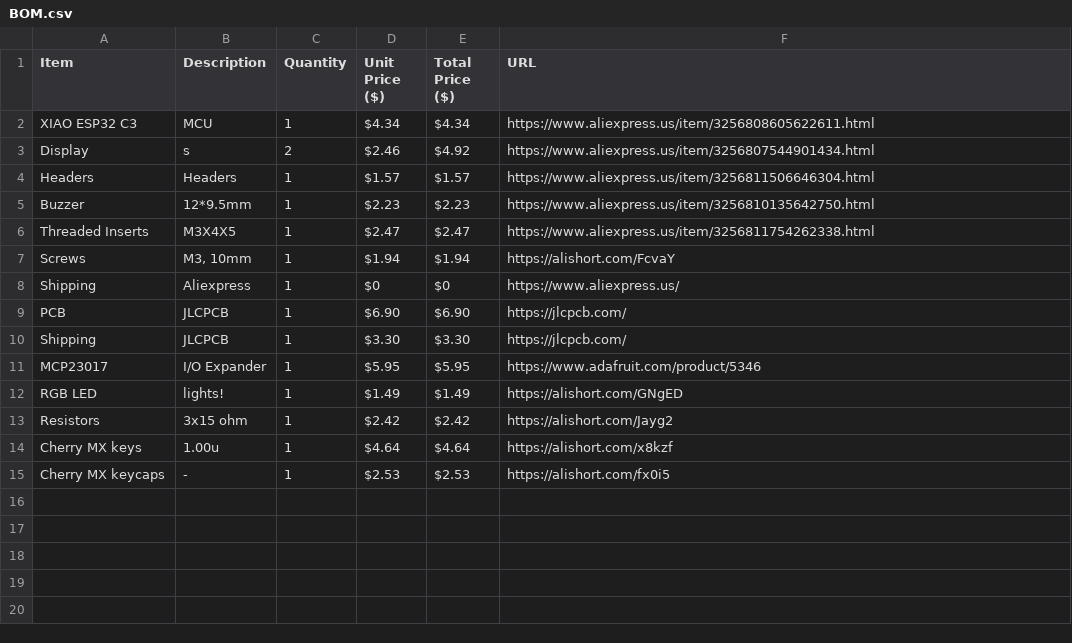
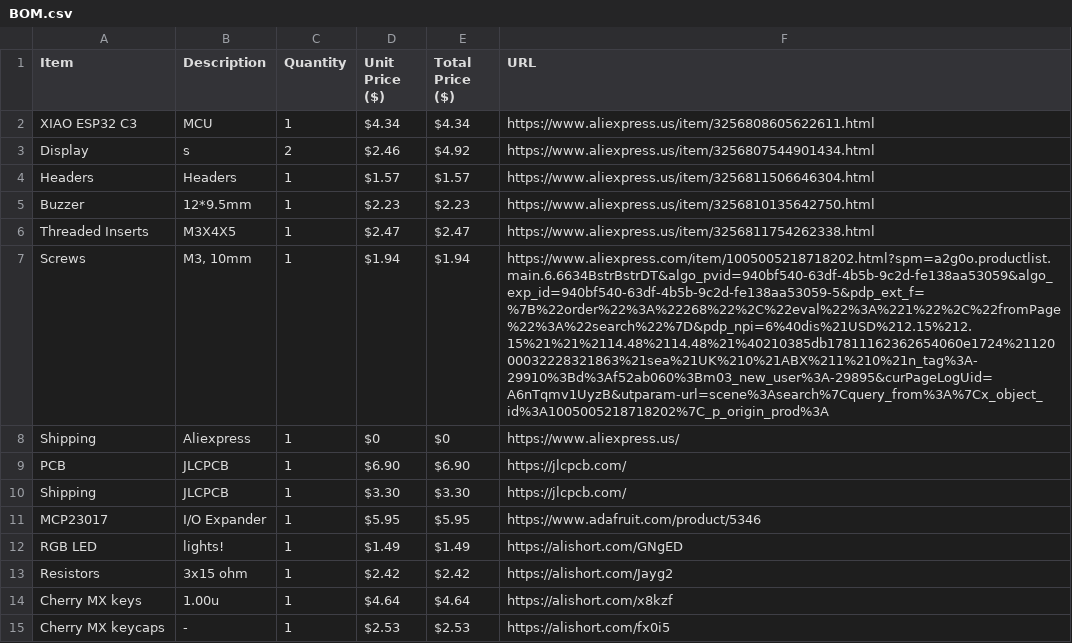
Before and after one commit to robertshepherdcpp/roductivv, a CSV file: BOM/BOM.csv, drawn as a sheet; the diff names each change by its address in the sheet, - before the commit and + after, or states it on an @@ line.

Commit message:
Update BOM.csv

```diff
--- a/BOM/BOM.csv
+++ b/BOM/BOM.csv
-F7 (URL): https://alishort.com/FcvaY
+F7 (URL): https://www.aliexpress.com/item/1005005218718202.html?spm=a2g0o.productlist.main.6.6634BstrBstrDT&algo_pvid=940bf540-63df-4b5b-9c2d-fe138aa53059&algo_exp_id=940bf540-63df-4b5b-9c2d-fe138aa53059-5&pdp_ext_f=%7B%22order%22%3A%22268%22%2C%22eval%22%3A%221%22%2C%22fromPage%22%3A%22search%22%7D&pdp_npi=6%40dis%21USD%212.15%212.15%21%21%2114.48%2114.48%21%40210385db17811162362654060e1724%2112000032228321863%21sea%21UK%210%21ABX%211%210%21n_tag%3A-29910%3Bd%3Af52ab060%3Bm03_new_user%3A-29895&curPageLogUid=A6nTqmv1UyzB&utparam-url=scene%3Asearch%7Cquery_from%3A%7Cx_object_id%3A1005005218718202%7C_p_origin_prod%3A
```
